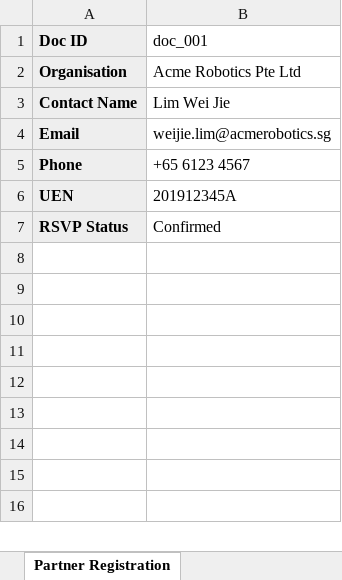
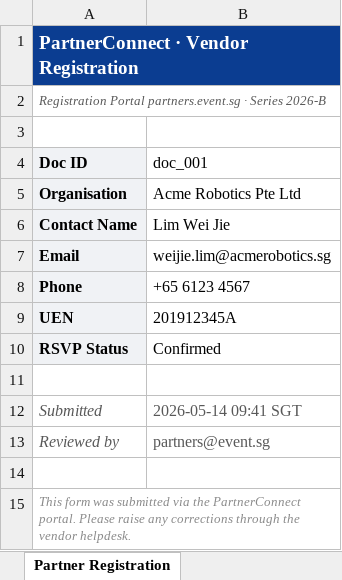
Before and after one commit to sheares/paperflow, an Excel workbook: synthetic/partner_collation/partner_registration_acme.xlsx, sheet Partner Registration, drawn as a sheet; values as stored, in another font and other column widths than the file's, no borders; the diff names each change by its address in the sheet, - before the commit and + after, or states it on an @@ line.

```diff
--- a/synthetic/partner_collation/partner_registration_acme.xlsx (sheet Partner Registration)
+++ b/synthetic/partner_collation/partner_registration_acme.xlsx (sheet Partner Registration)
+row 1: PartnerConnect · Vendor Registration
+row 2: Registration Portal partners.event.sg · Series 2026-B
+row 3: (empty)
+row 11: (empty)
+row 12: Submitted | 2026-05-14 09:41 SGT
+row 13: Reviewed by | partners@event.sg
+row 14: (empty)
+row 15: This form was submitted via the PartnerConnect portal. Please raise any corrections through the vendor helpdesk.
```
Also changed, not shown: synthetic/partner_collation/brightpath_contacts.xlsx, synthetic/partner_collation/partner_registration_cobalt.xlsx, 21 other files.
